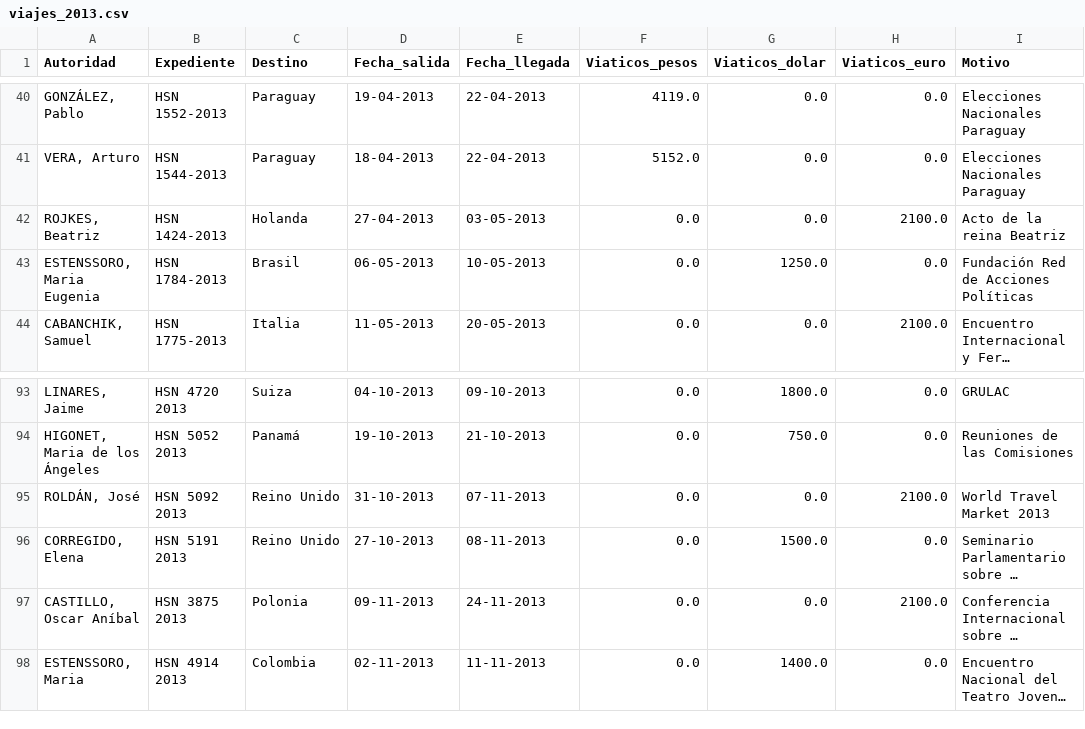
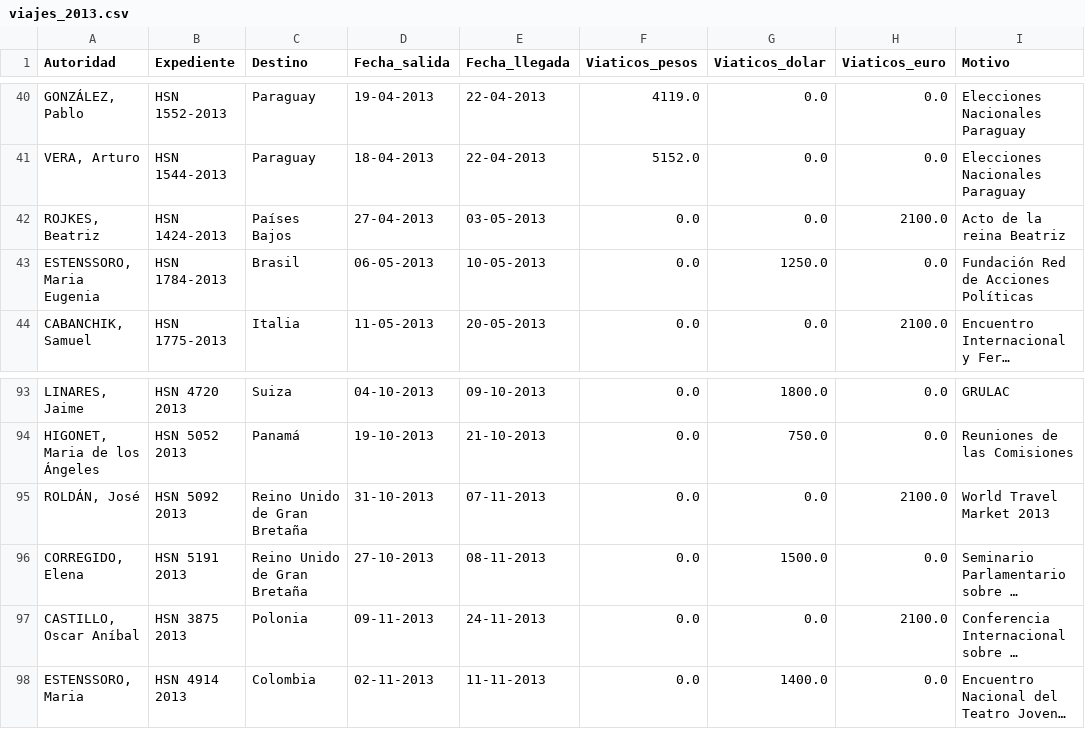
Before and after one commit to OpenDataR4/datos, a CSV file: senado_viajes/viajes_2013.csv, drawn as a sheet; only a part is shown, gaps mark what is left out; long unchanged cells end in …; the diff names each change by its address in the sheet, - before the commit and + after, or states it on an @@ line.

Commit message:
nombre correcto de los destinos

```diff
--- a/senado_viajes/viajes_2013.csv
+++ b/senado_viajes/viajes_2013.csv
-C42 (Destino): Holanda
+C42 (Destino): Países Bajos
-C95:C96 (Destino): Reino Unido
+C95:C96 (Destino): Reino Unido de Gran Bretaña
```
Also changed, not shown: senado_viajes/viajes_2012.csv, senado_viajes/viajes_2014.csv, 2 other files.
